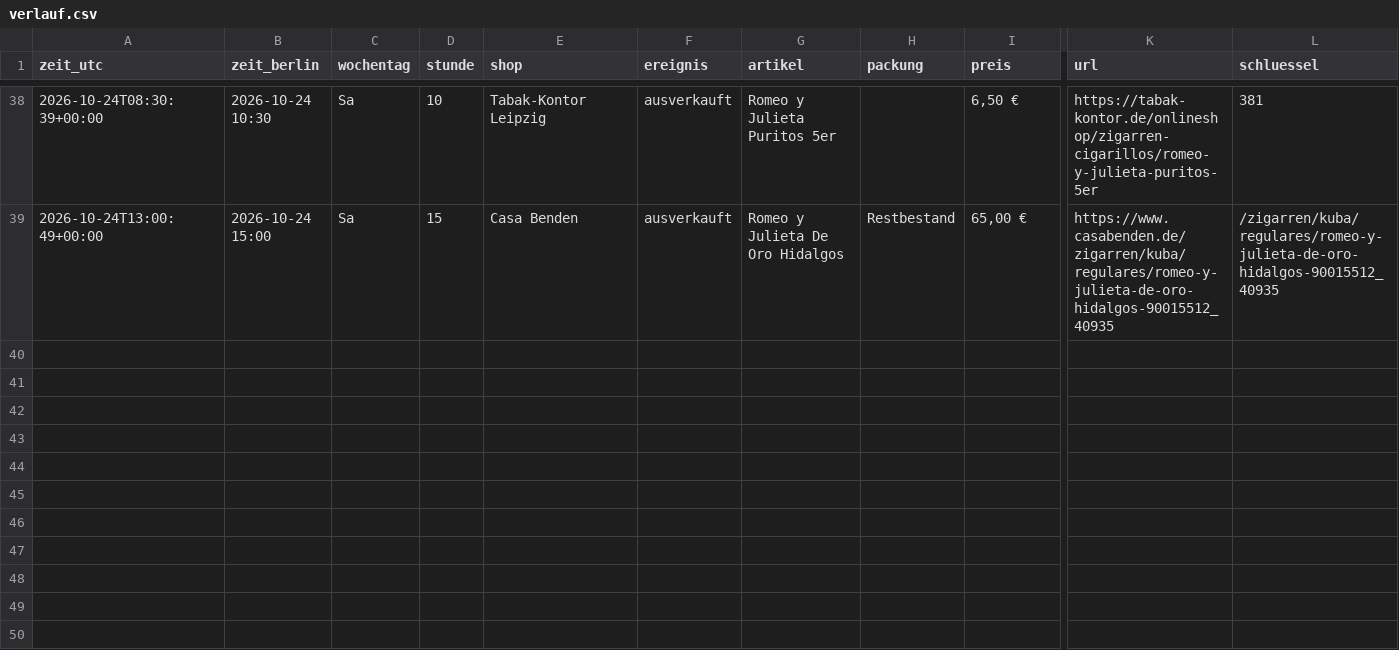
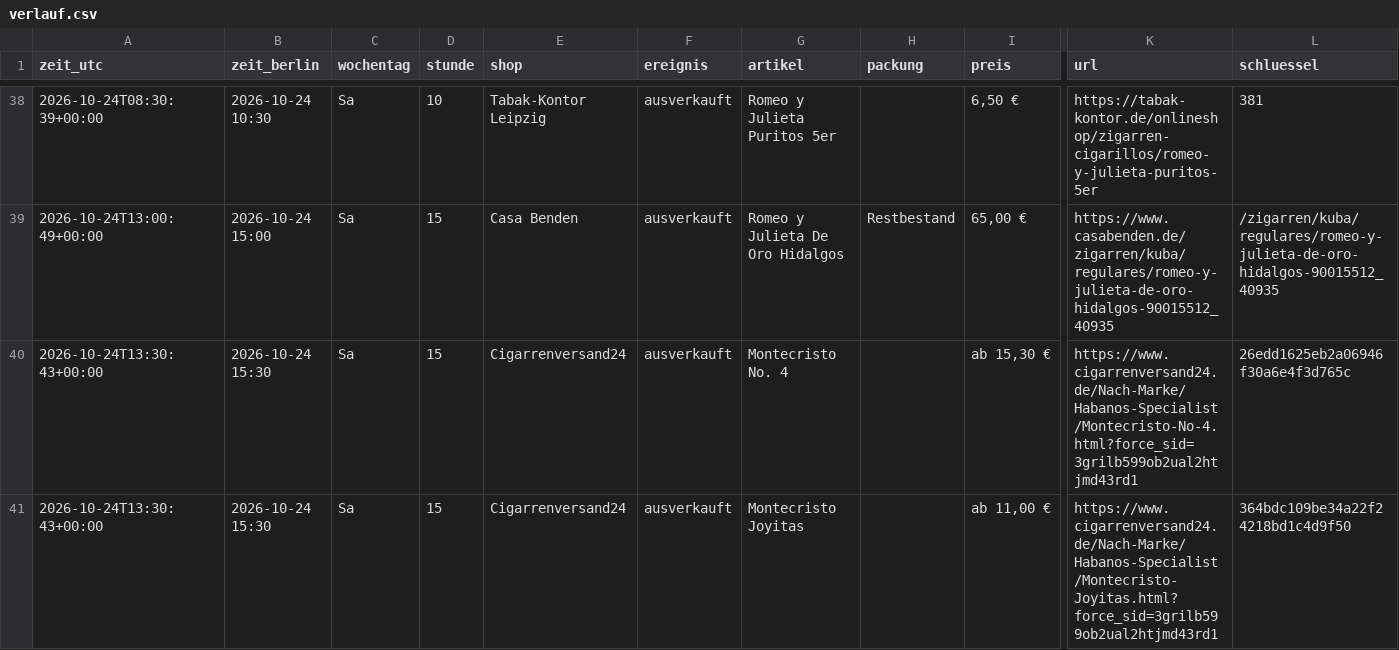
Before and after one commit to linusmw/habanos-waechter, a CSV file: verlauf.csv, drawn as a sheet; only a part is shown, gaps mark what is left out; rows hold the shown columns only; the diff names each change by its address in the sheet, - before the commit and + after, or states it on an @@ line.

```diff
--- a/verlauf.csv
+++ b/verlauf.csv
+row 40: 2026-10-24T13:30:43+00:00 | 2026-10-24 15:30 | Sa | 15 | Cigarrenversand24 | ausverkauft | Montecristo No. 4 |  | ab 15,30 € | https://www.cigarrenversand24.de/Nach-Marke/Habanos-Specialist/Montecristo-No-4.html?force_sid=3grilb599ob2ual2htjmd43rd1 | 26edd1625eb2a06946f30a6e4f3d765c
+row 41: 2026-10-24T13:30:43+00:00 | 2026-10-24 15:30 | Sa | 15 | Cigarrenversand24 | ausverkauft | Montecristo Joyitas |  | ab 11,00 € | https://www.cigarrenversand24.de/Nach-Marke/Habanos-Specialist/Montecristo-Joyitas.html?force_sid=3grilb599ob2ual2htjmd43rd1 | 364bdc109be34a22f24218bd1c4d9f50
```
Also changed, not shown: 2 other files.
